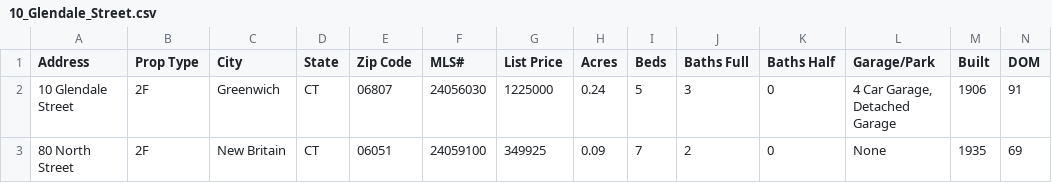
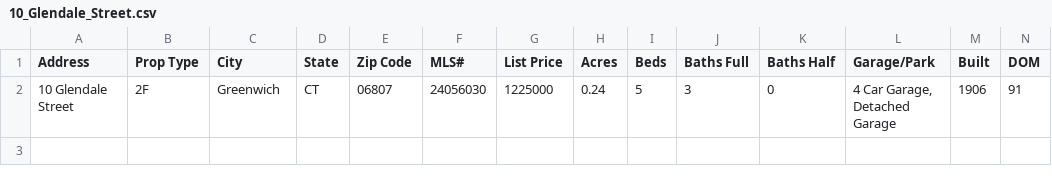
Before and after one commit to daniafernandez/PropertyAnalysisTool, a CSV file: demo_files/10_Glendale_Street.csv, drawn as a sheet; only a part is shown; rows hold the shown columns only; the diff names each change by its address in the sheet, - before the commit and + after, or states it on an @@ line.

```diff
--- a/demo_files/10_Glendale_Street.csv
+++ b/demo_files/10_Glendale_Street.csv
-row 3: 80 North Street | 2F | New Britain | CT | 06051 | 24059100 | 349925 | 0.09 | 7 | 2 | 0 | None | 1935 | 69
```
Also changed, not shown: demo_files/23-25_Lovely_Street.csv, demo_files/307_Rockwell_Avenue.csv, 1 other file.
